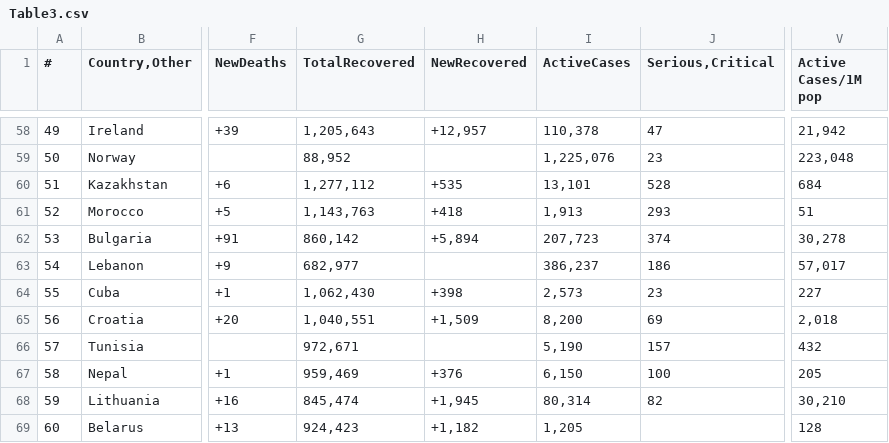
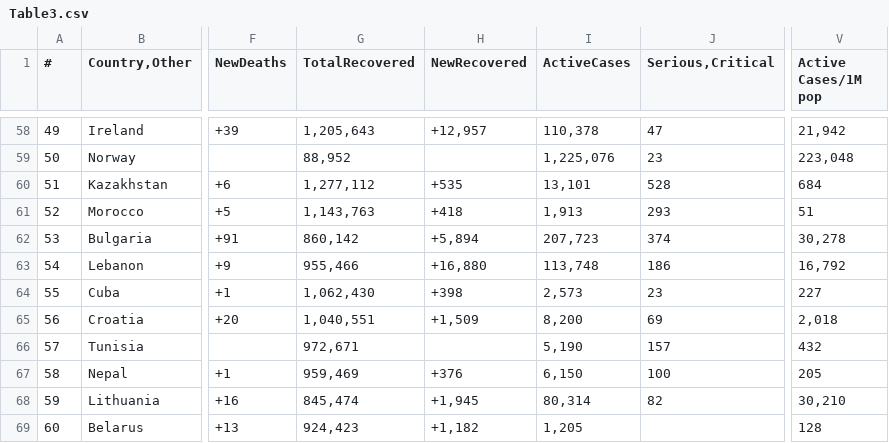
Before and after one commit to Covid-Data-API/Worldometer-Covid-Data-API, a CSV file: Table3.csv, drawn as a sheet; only a part is shown, gaps mark what is left out; the diff covers the shown part only; the diff names each change by its address in the sheet, - before the commit and + after, or states it on an @@ line.

```diff
--- a/Table3.csv
+++ b/Table3.csv
-G63 (TotalRecovered): 682,977
+G63 (TotalRecovered): 955,466
-H63 (NewRecovered): (empty)
+H63 (NewRecovered): +16,880
-I63 (ActiveCases): 386,237
+I63 (ActiveCases): 113,748
-V63 (Active Cases/1M pop): 57,017
+V63 (Active Cases/1M pop): 16,792
```
Also changed, not shown: 2 added rows, 2 removed rows and 27 edited cells elsewhere in this file, Table1.csv, 1 other file.
